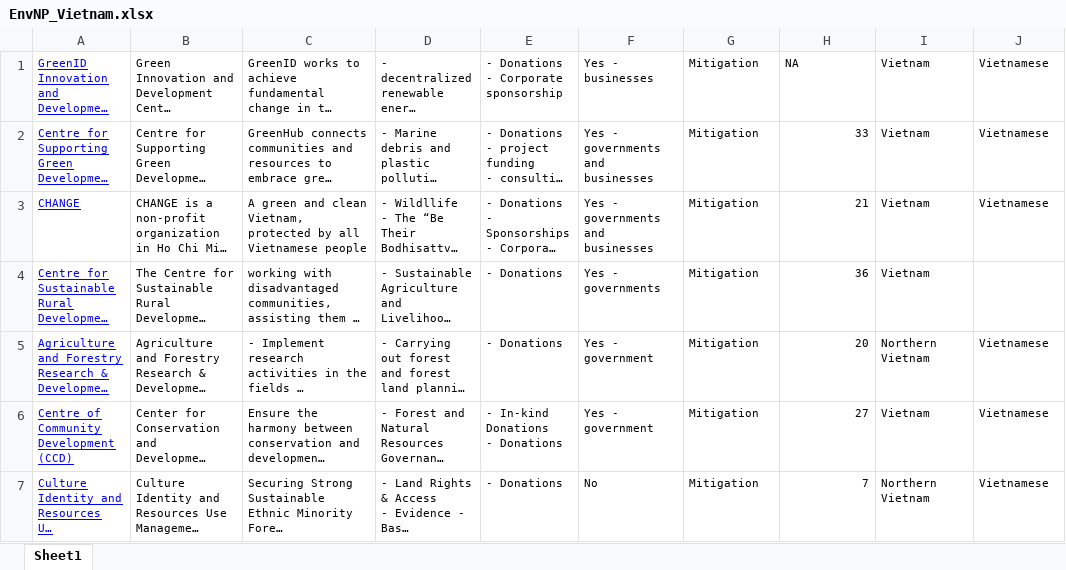
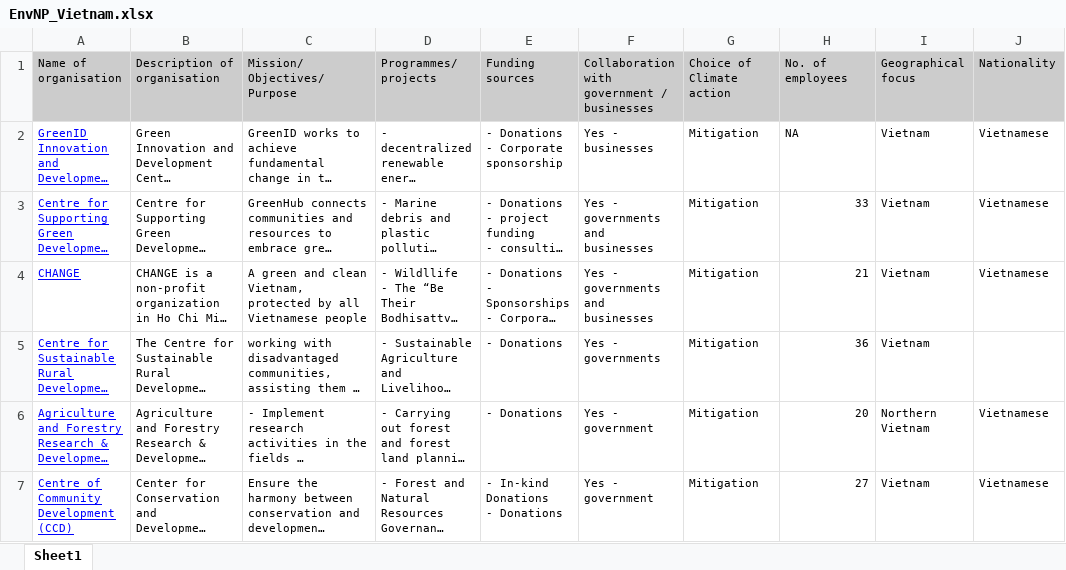
Before and after one commit to YuvBindal/MFT, an Excel workbook: EnvNP_Vietnam.xlsx, sheet Sheet1, drawn as a sheet; only a part is shown; the shorter side is filled out with more unchanged rows; long unchanged cells end in …; values as stored, in another font and other column widths than the file's, no borders; the diff names each change by its address in the sheet, - before the commit and + after, or states it on an @@ line.

Commit message:
Segerated EnvFIiles and Added feature columns

```diff
--- a/EnvNP_Vietnam.xlsx (sheet Sheet1)
+++ b/EnvNP_Vietnam.xlsx (sheet Sheet1)
+row 1: Name of organisation | Description of organisation | Mission/ Objectives/ Purpose | Programmes/ projects | Funding sources | Collaboration with government / businesses | Choice of Climate action | No. of employees | Geographical focus | Nationality
```
Also changed, not shown: EnvNP_Cambodia.xlsx, EnvNP_Laos.xlsx, 1 other file.
